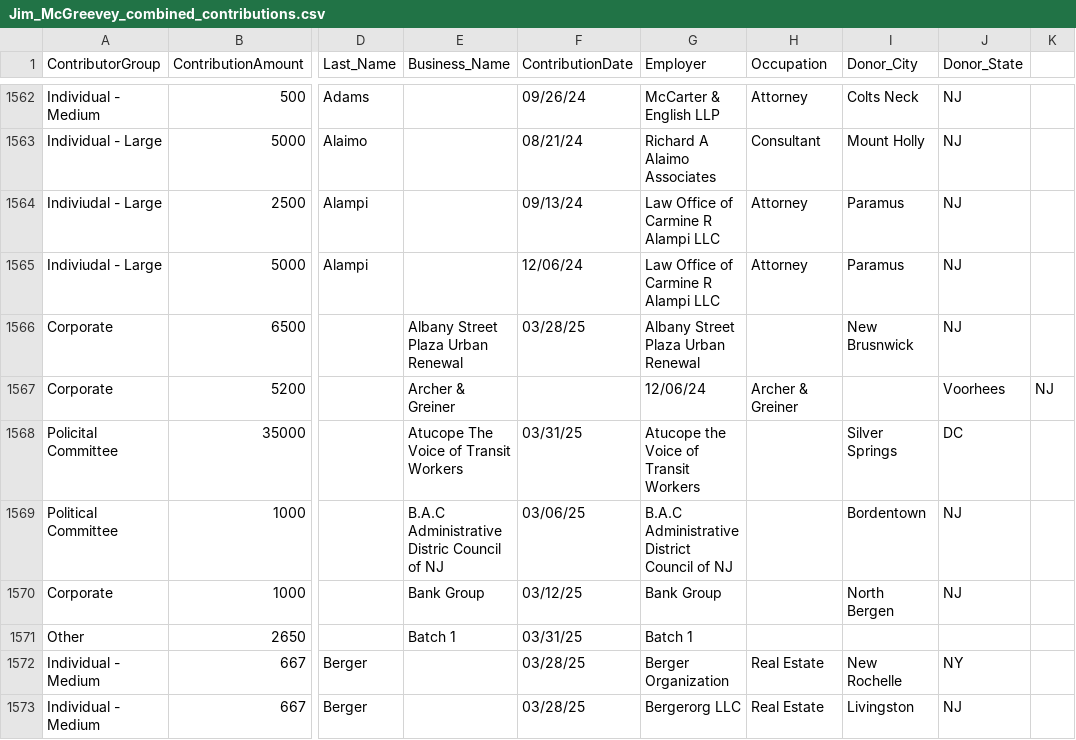
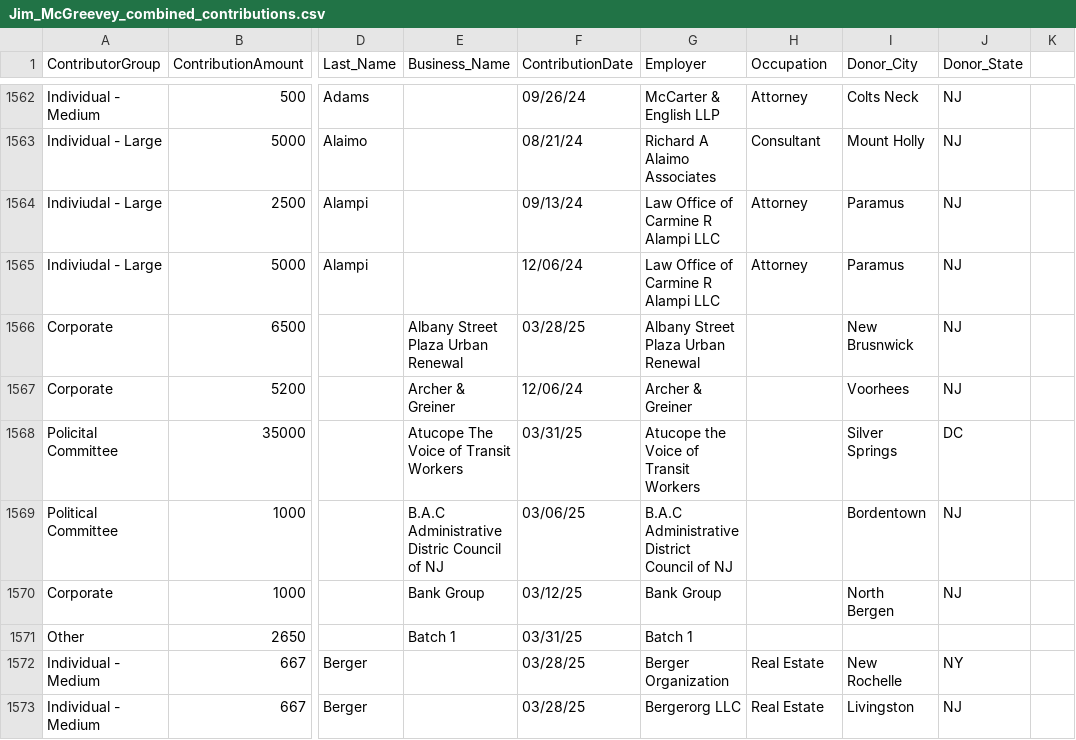
Before and after one commit to koensantos/ali_pay2play_website, a CSV file: backend/cleaning_scripts/output/Jim_McGreevey_combined_contributions.csv, drawn as a sheet; only a part is shown, gaps mark what is left out; the diff names each change by its address in the sheet, - before the commit and + after, or states it on an @@ line.

```diff
--- a/backend/cleaning_scripts/output/Jim_McGreevey_combined_contributions.csv
+++ b/backend/cleaning_scripts/output/Jim_McGreevey_combined_contributions.csv
-F1567 (ContributionDate): (empty)
+F1567 (ContributionDate): 12/06/24
-G1567 (Employer): 12/06/24
+G1567 (Employer): Archer & Greiner
-H1567 (Occupation): Archer & Greiner
+H1567 (Occupation): (empty)
-I1567 (Donor_City): (empty)
+I1567 (Donor_City): Voorhees
-J1567 (Donor_State): Voorhees
+J1567 (Donor_State): NJ
-K1567: NJ
+K1567: (empty)
```
Also changed, not shown: backend/cleaning_scripts/output/Bill_O'Dea_combined_contributions.csv.
